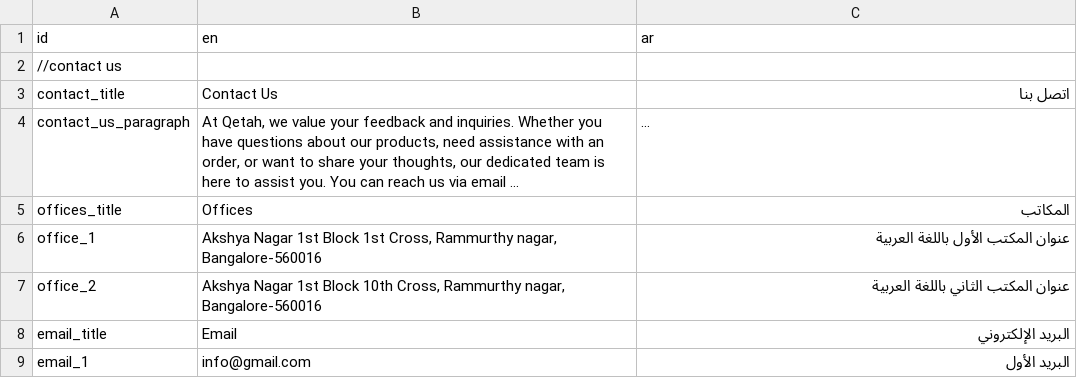
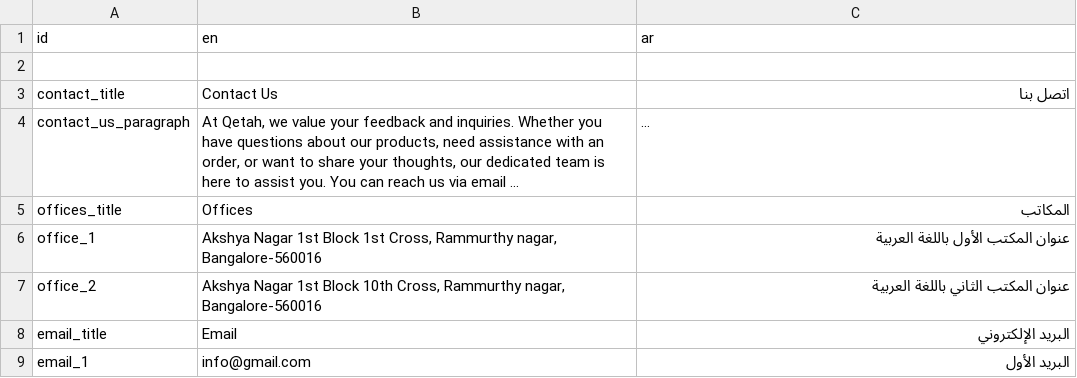
Before and after one commit to NexTash/Qetah-Phase-1, a CSV file: qetah_phase_1/translations/ar.csv, drawn as a sheet; only a part is shown; long unchanged cells end in …; the diff names each change by its address in the sheet, - before the commit and + after, or states it on an @@ line.

```diff
--- a/qetah_phase_1/translations/ar.csv
+++ b/qetah_phase_1/translations/ar.csv
-A2 (id): //contact us
+A2 (id): (empty)
```
Also changed, not shown: 28 other files.
